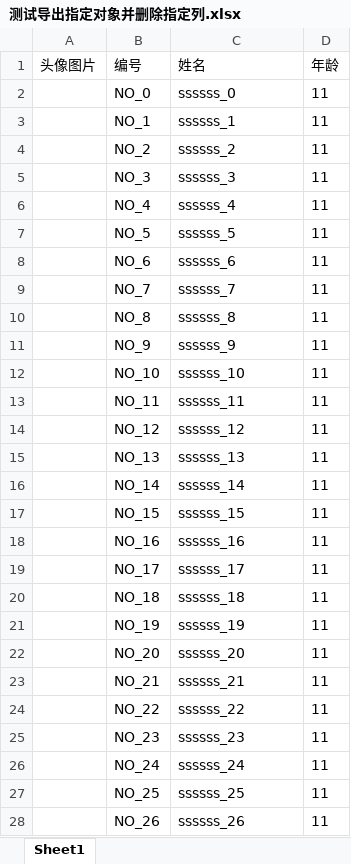
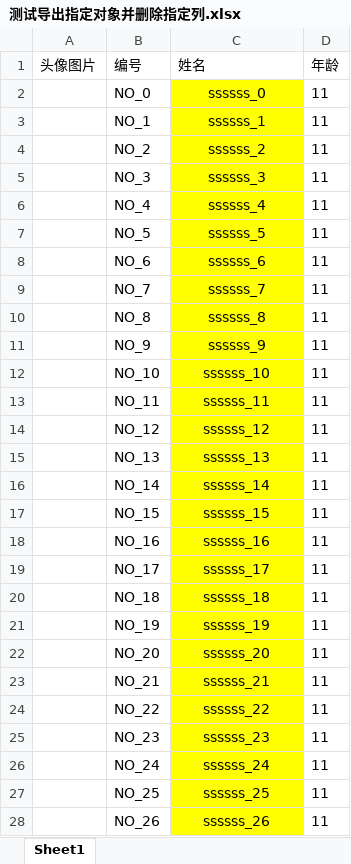
Before and after one commit to beijing-penguin/excel-eventpoi, an Excel workbook: my_test_temp/测试导出指定对象并删除指定列.xlsx, sheet Sheet1, drawn as a sheet; only a part is shown; values as stored, in another font and other column widths than the file's, no borders; charts and pictures not drawn; the diff covers the shown part only; the diff names each change by its address in the sheet, - before the commit and + after, or states it on an @@ line.

```diff
--- a/my_test_temp/测试导出指定对象并删除指定列.xlsx (sheet Sheet1)
+++ b/my_test_temp/测试导出指定对象并删除指定列.xlsx (sheet Sheet1)
@@ C2:C28 fill: none → #FFFF00, alignment: left → center @@
```
Also changed, not shown: cell formats elsewhere in this sheet, 1 other file.
